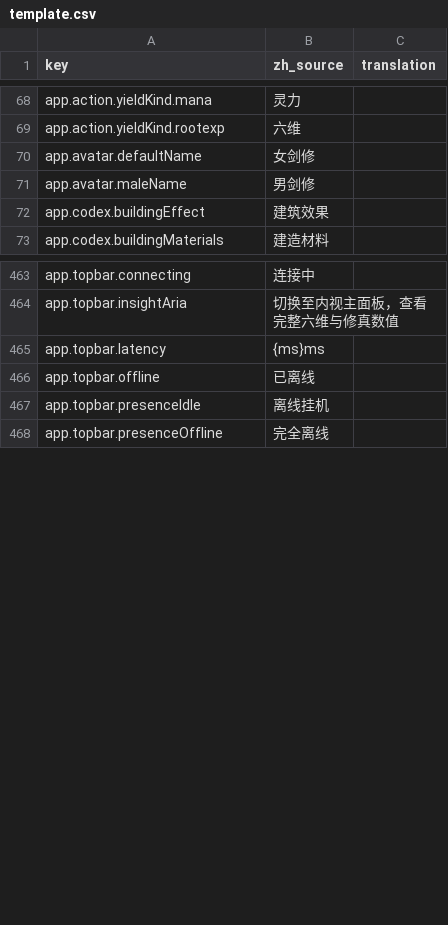
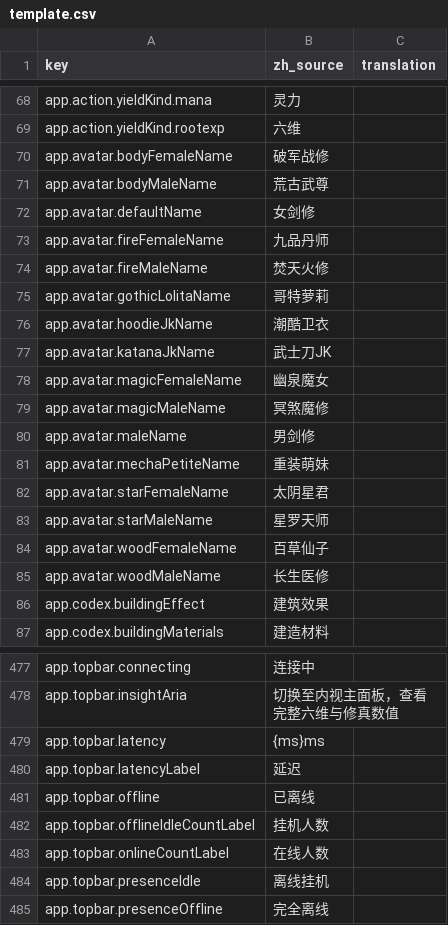
Before and after one commit to fruktoguo/daohua, a CSV file: frontend/public/locales/template.csv, drawn as a sheet; only a part is shown, gaps mark what is left out; the diff covers the shown part only; the diff names each change by its address in the sheet, - before the commit and + after, or states it on an @@ line.

```diff
--- a/frontend/public/locales/template.csv
+++ b/frontend/public/locales/template.csv
+row 70: app.avatar.bodyFemaleName | 破军战修
+row 71: app.avatar.bodyMaleName | 荒古武尊
+row 73: app.avatar.fireFemaleName | 九品丹师
+row 74: app.avatar.fireMaleName | 焚天火修
+row 75: app.avatar.gothicLolitaName | 哥特萝莉
+row 76: app.avatar.hoodieJkName | 潮酷卫衣
+row 77: app.avatar.katanaJkName | 武士刀JK
+row 78: app.avatar.magicFemaleName | 幽泉魔女
+row 79: app.avatar.magicMaleName | 冥煞魔修
+row 81: app.avatar.mechaPetiteName | 重装萌妹
+row 82: app.avatar.starFemaleName | 太阴星君
+row 83: app.avatar.starMaleName | 星罗天师
+row 84: app.avatar.woodFemaleName | 百草仙子
+row 85: app.avatar.woodMaleName | 长生医修
+row 480: app.topbar.latencyLabel | 延迟
+row 482: app.topbar.offlineIdleCountLabel | 挂机人数
+row 483: app.topbar.onlineCountLabel | 在线人数
```
Also changed, not shown: 11 added rows elsewhere in this file, 15 other files.
